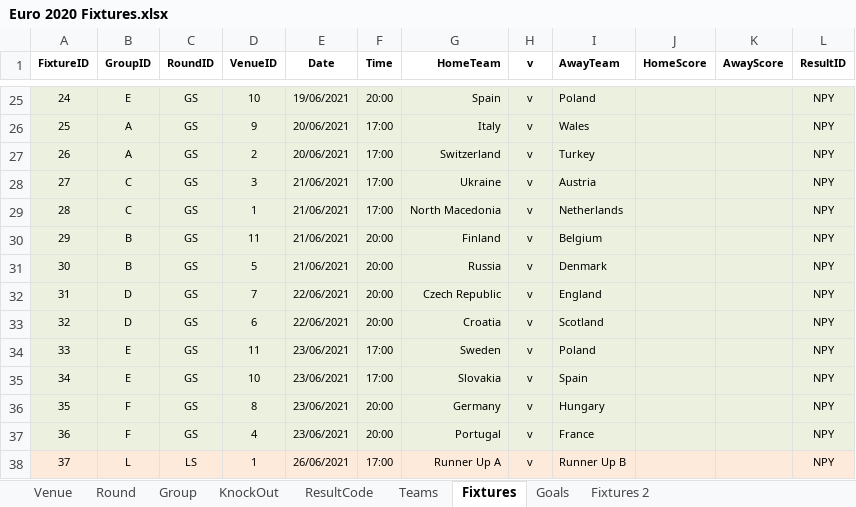
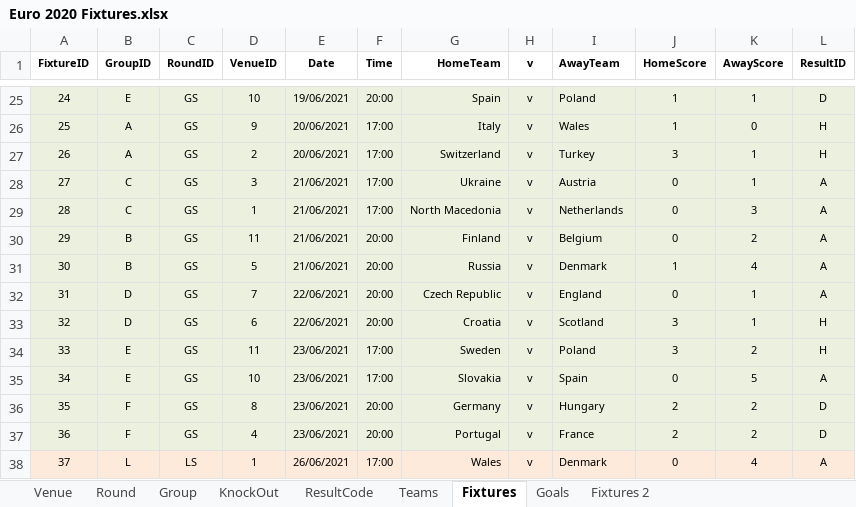
Before and after one commit to mboomer/footballcomp, an Excel workbook: competition/Euro 2020 Fixtures.xlsx, sheet Fixtures, drawn as a sheet; only a part is shown, gaps mark what is left out; values as stored, in another font and other column widths than the file's, no borders; the diff covers the shown part only; the diff names each change by its address in the sheet, - before the commit and + after, or states it on an @@ line.

```diff
--- a/competition/Euro 2020 Fixtures.xlsx (sheet Fixtures)
+++ b/competition/Euro 2020 Fixtures.xlsx (sheet Fixtures)
-J25:J26 (HomeScore): (empty)
+J25:J26 (HomeScore): 1
-K25 (AwayScore): (empty)
+K25 (AwayScore): 1
-L25 (ResultID): NPY
+L25 (ResultID): D
-K26 (AwayScore): (empty)
+K26 (AwayScore): 0
-L26:L27 (ResultID): NPY
+L26:L27 (ResultID): H
-J27 (HomeScore): (empty)
+J27 (HomeScore): 3
-K27:K28 (AwayScore): (empty)
+K27:K28 (AwayScore): 1
-J28:J30 (HomeScore): (empty)
+J28:J30 (HomeScore): 0
-L28:L32 (ResultID): NPY
+L28:L32 (ResultID): A
-K29 (AwayScore): (empty)
+K29 (AwayScore): 3
-K30 (AwayScore): (empty)
+K30 (AwayScore): 2
-J31 (HomeScore): (empty)
+J31 (HomeScore): 1
-K31 (AwayScore): (empty)
+K31 (AwayScore): 4
-J32 (HomeScore): (empty)
+J32 (HomeScore): 0
-K32:K33 (AwayScore): (empty)
+K32:K33 (AwayScore): 1
-J33:J34 (HomeScore): (empty)
+J33:J34 (HomeScore): 3
-L33:L34 (ResultID): NPY
+L33:L34 (ResultID): H
-K34 (AwayScore): (empty)
+K34 (AwayScore): 2
-J35 (HomeScore): (empty)
+J35 (HomeScore): 0
-K35 (AwayScore): (empty)
+K35 (AwayScore): 5
-L35 (ResultID): NPY
+L35 (ResultID): A
-J36:J37 (HomeScore): (empty)
+J36:J37 (HomeScore): 2
-K36:K37 (AwayScore): (empty)
+K36:K37 (AwayScore): 2
-L36:L37 (ResultID): NPY
+L36:L37 (ResultID): D
-G38 (HomeTeam): Runner Up A
+G38 (HomeTeam): Wales
-I38 (AwayTeam): Runner Up B
+I38 (AwayTeam): Denmark
-J38 (HomeScore): (empty)
+J38 (HomeScore): 0
-K38 (AwayScore): (empty)
+K38 (AwayScore): 4
-L38 (ResultID): NPY
+L38 (ResultID): A
```
Also changed, not shown: 109 edited cells elsewhere in this sheet, sheet Goals, predictions/predictions - MarkB.xlsx, 10 other files.
